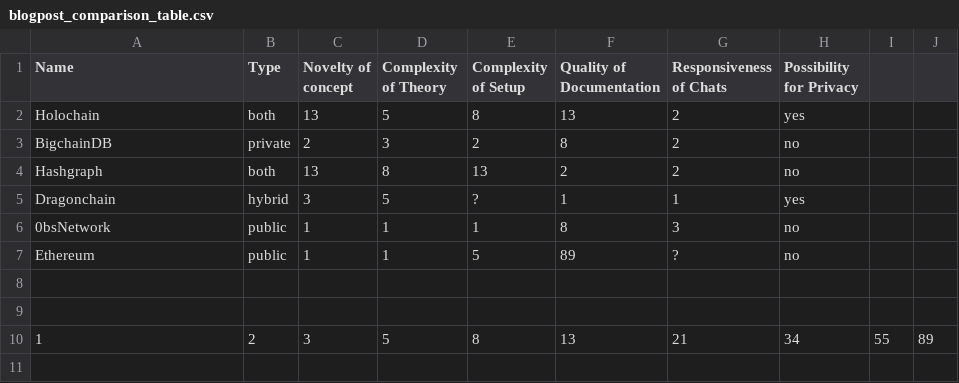
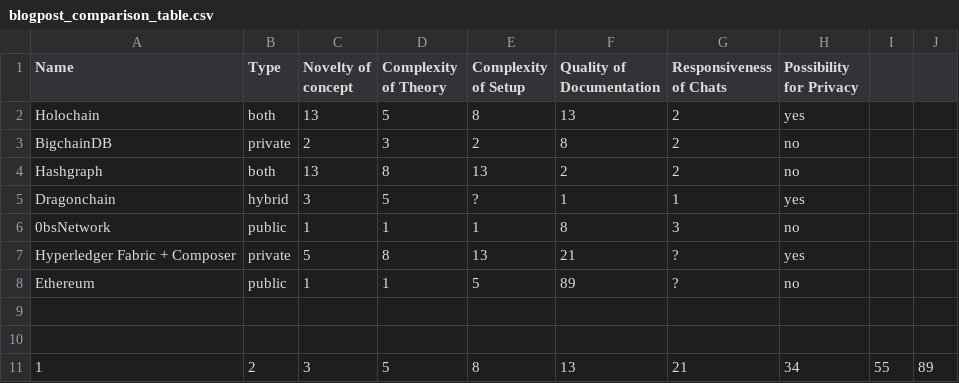
Before and after one commit to block42-blockchain-company/dlt-comparison, a CSV file: blogpost_comparison_table.csv, drawn as a sheet; the diff names each change by its address in the sheet, - before the commit and + after, or states it on an @@ line.

Commit message:
updated comparison table

```diff
--- a/blogpost_comparison_table.csv
+++ b/blogpost_comparison_table.csv
+row 7: Hyperledger Fabric + Composer | private | 5 | 8 | 13 | 21 | ? | yes
```
Also changed, not shown: 1 other file.
